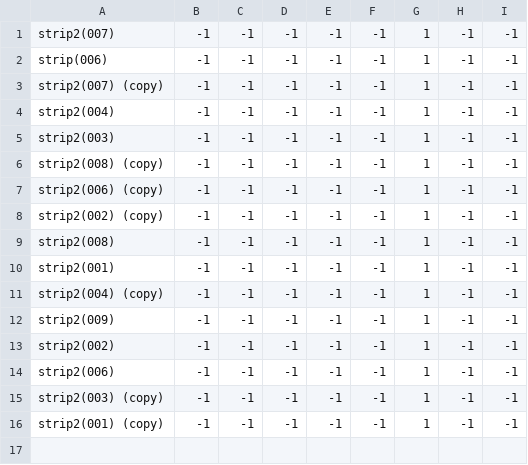
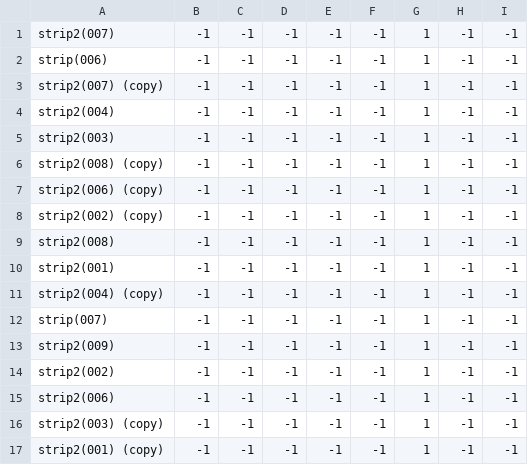
Before and after one commit to theunknowner/NN3-Excavated, a CSV file: NN3-Excavated/Training/Labels/Strip.csv, drawn as a sheet.

```diff
--- a/NN3-Excavated/Training/Labels/Strip.csv
+++ b/NN3-Excavated/Training/Labels/Strip.csv
@@ -11,2 +11,3 @@ strip2(001),-1,-1,-1,-1,-1,1,-1,-1
 strip2(004) (copy),-1,-1,-1,-1,-1,1,-1,-1
+strip(007),-1,-1,-1,-1,-1,1,-1,-1
 strip2(009),-1,-1,-1,-1,-1,1,-1,-1
```
Also changed, not shown: 3 other files.
